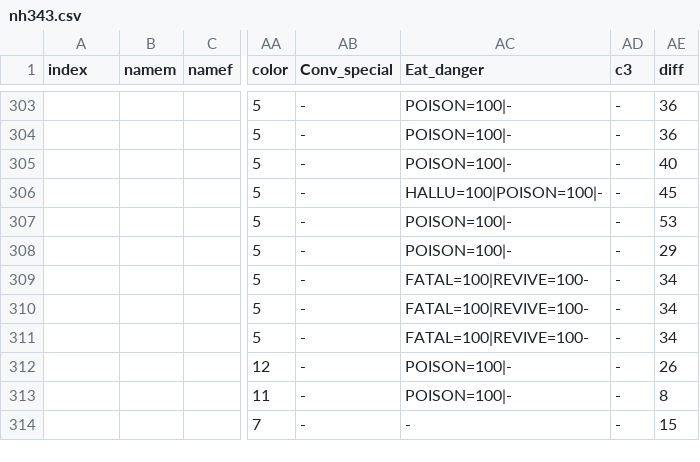
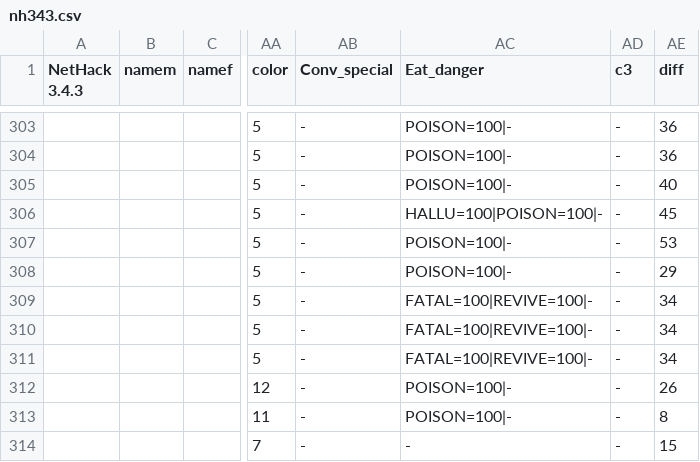
Before and after one commit to zHz00/nethack_external_pokedex, a CSV file: data/nh343.csv, drawn as a sheet; only a part is shown, gaps mark what is left out; the diff names each change by its address in the sheet, - before the commit and + after, or states it on an @@ line.

```diff
--- a/data/nh343.csv
+++ b/data/nh343.csv
-A1: index
+A1: NetHack 3.4.3
-AC309:AC311 (Eat_danger): FATAL=100|REVIVE=100-
+AC309:AC311 (Eat_danger): FATAL=100|REVIVE=100|-
```
Also changed, not shown: data/eh09.csv, data/nh367.csv, 10 other files.
